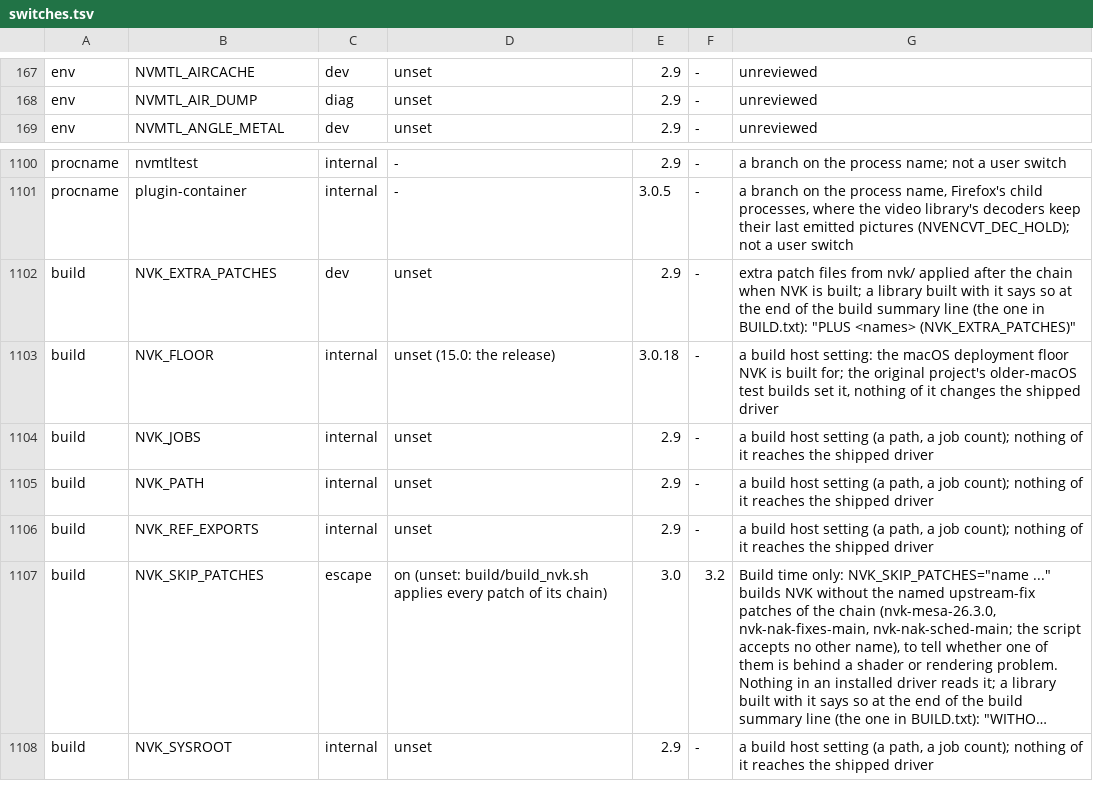
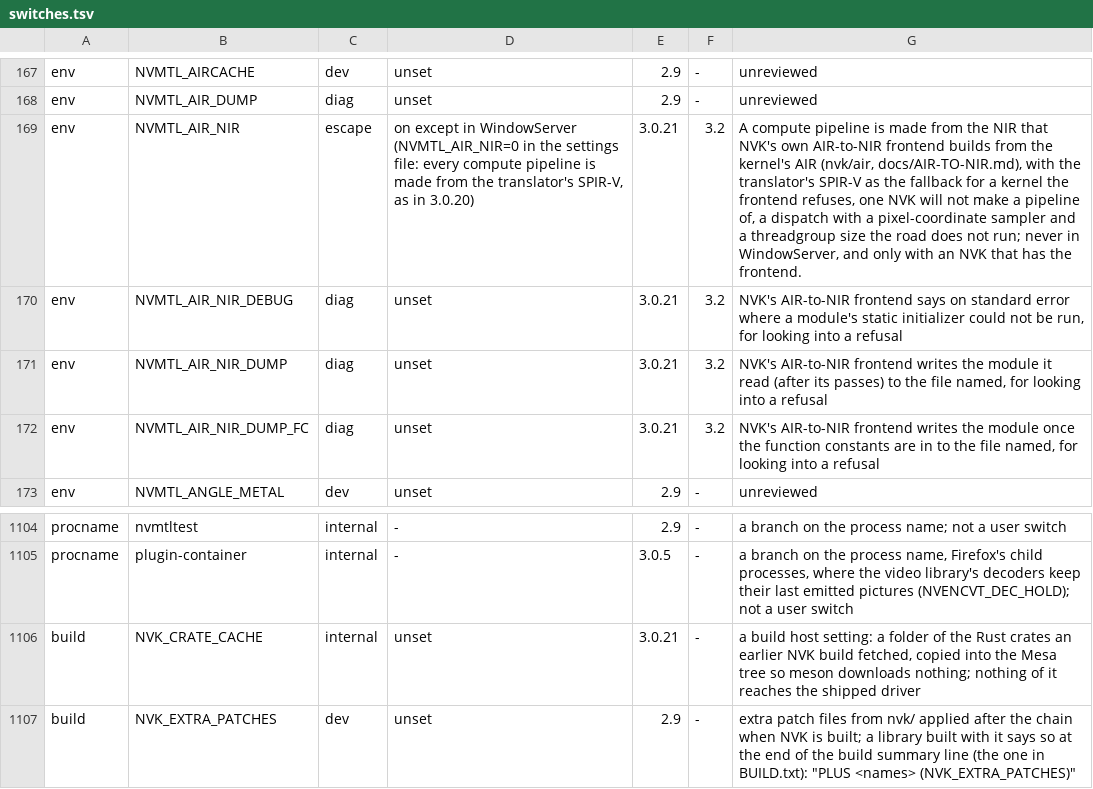
Before and after one commit to TheFormidable/nvidia-macos-driver, a TSV file: tools/switches.tsv, drawn as a sheet; only a part is shown, gaps mark what is left out; the shorter side is filled out with more unchanged rows; long unchanged cells end in ….

```diff
--- a/tools/switches.tsv
+++ b/tools/switches.tsv
@@ -168,2 +168,6 @@ env	NVMTL_AIRCACHE	dev	unset	2.9	-	unreviewed
 env	NVMTL_AIR_DUMP	diag	unset	2.9	-	unreviewed
+env	NVMTL_AIR_NIR	escape	on except in WindowServer (NVMTL_AIR_NIR=0 in the settings file: every compute pipeline is made from the translator's SPIR-V, as in 3.0.20)	3.0.21	3.2	A compute pipeline is made from the NIR that NVK's own AIR-to-NIR frontend builds from the kernel's AIR (nvk/air, docs/AIR-TO-NIR.md), with the translator's SPIR-V as the fallback for a kernel the frontend refuses, one NVK will not make a pipeline of, a dispatch with a pixel-coordinate sampler and a threadgroup size the road does not run; never in WindowServer, and only with an NVK that has the frontend.
+env	NVMTL_AIR_NIR_DEBUG	diag	unset	3.0.21	3.2	NVK's AIR-to-NIR frontend says on standard error where a module's static initializer could not be run, for looking into a refusal
+env	NVMTL_AIR_NIR_DUMP	diag	unset	3.0.21	3.2	NVK's AIR-to-NIR frontend writes the module it read (after its passes) to the file named, for looking into a refusal
+env	NVMTL_AIR_NIR_DUMP_FC	diag	unset	3.0.21	3.2	NVK's AIR-to-NIR frontend writes the module once the function constants are in to the file named, for looking into a refusal
 env	NVMTL_ANGLE_METAL	dev	unset	2.9	-	unreviewed
@@ -1101,2 +1105,3 @@ procname	nvmtltest	internal	-	2.9	-	a branch on the process name; not a user swi
 procname	plugin-container	internal	-	3.0.5	-	a branch on the process name, Firefox's child processes, where the video library's decoders keep their last emitted pictures (NVENCVT_DEC_HOLD); not a user switch
+build	NVK_CRATE_CACHE	internal	unset	3.0.21	-	a build host setting: a folder of the Rust crates an earlier NVK build fetched, copied into the Mesa tree so meson downloads nothing; nothing of it reaches the shipped driver
 build	NVK_EXTRA_PATCHES	dev	unset	2.9	-	extra patch files from nvk/ applied after the chain when NVK is built; a library built with it says so at the end of the build summary line (the one in BUILD.txt): "PLUS <names> (NVK_EXTRA_PATCHES)"
```
Also changed, not shown: 12 other files.
